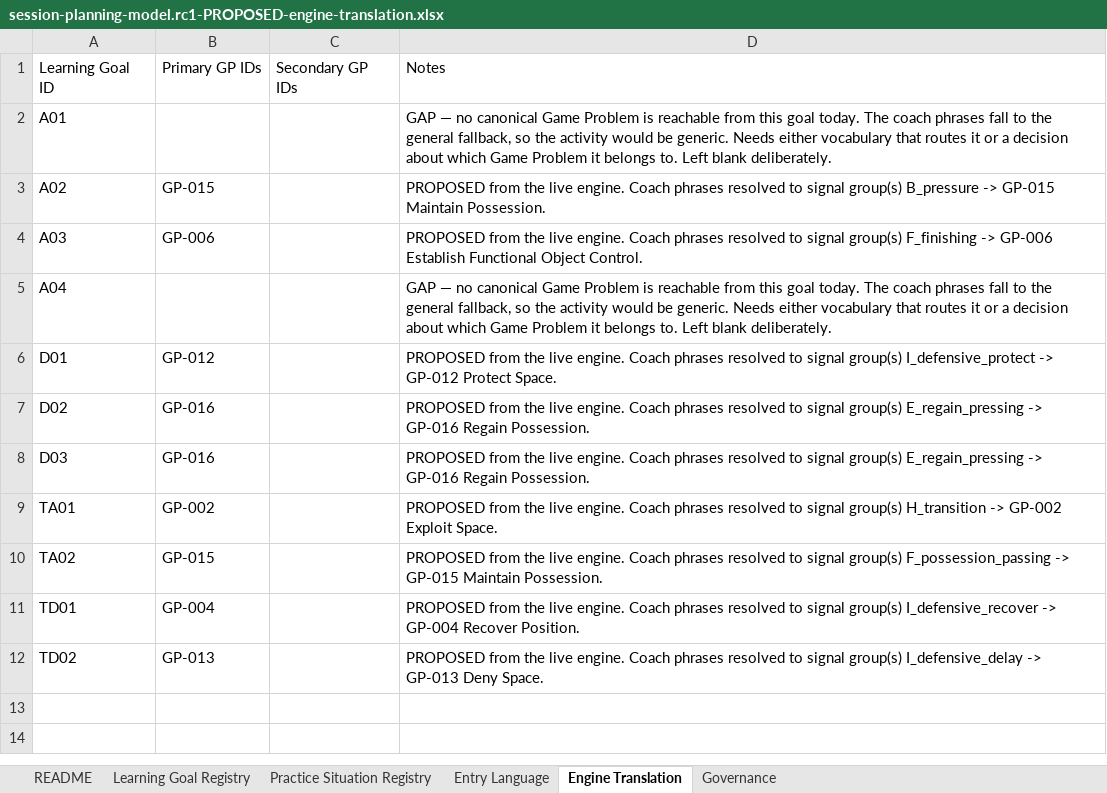
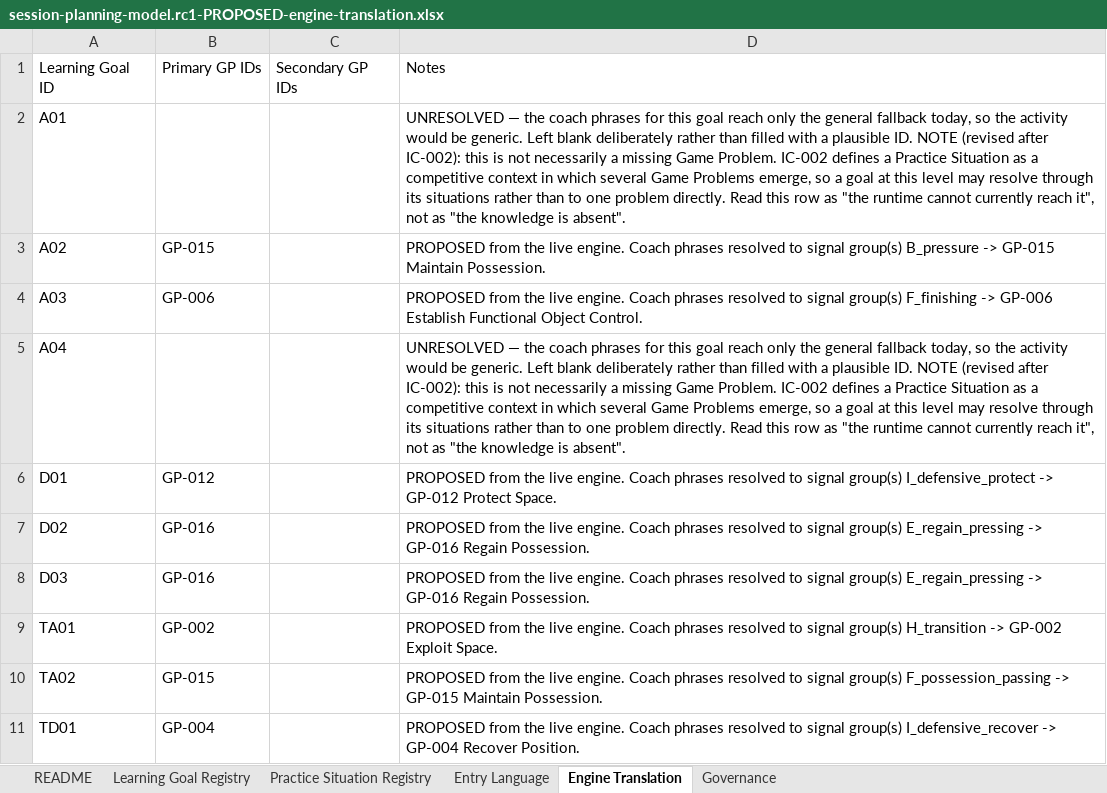
Before and after one commit to aicoachingsolutions/challenge-point, an Excel workbook: back/data/session-planning/session-planning-model.rc1-PROPOSED-engine-translation.xlsx, sheet Engine Translation, drawn as a sheet; only a part is shown; the shorter side is filled out with more unchanged rows; values as stored, in another font and other column widths than the file's, no borders; the diff names each change by its address in the sheet, - before the commit and + after, or states it on an @@ line.

```diff
--- a/back/data/session-planning/session-planning-model.rc1-PROPOSED-engine-translation.xlsx (sheet Engine Translation)
+++ b/back/data/session-planning/session-planning-model.rc1-PROPOSED-engine-translation.xlsx (sheet Engine Translation)
-D2: GAP — no canonical Game Problem is reachable from this goal today. The coach phrases fall to the general fallback, so the activity would be generic. Needs either vocabulary that routes it or a decision about which Game Problem it belongs to. Left blank deliberately.
+D2: UNRESOLVED — the coach phrases for this goal reach only the general fallback today, so the activity would be generic. Left blank deliberately rather than filled with a plausible ID. NOTE (revised after IC-002): this is not necessarily a missing Game Problem. IC-002 defines a Practice Situation as a competitive context in which several Game Problems emerge, so a goal at this level may resolve through its situations rather than to one problem directly. Read this row as "the runtime cannot currently reach it", not as "the knowledge is absent".
-D5: GAP — no canonical Game Problem is reachable from this goal today. The coach phrases fall to the general fallback, so the activity would be generic. Needs either vocabulary that routes it or a decision about which Game Problem it belongs to. Left blank deliberately.
+D5: UNRESOLVED — the coach phrases for this goal reach only the general fallback today, so the activity would be generic. Left blank deliberately rather than filled with a plausible ID. NOTE (revised after IC-002): this is not necessarily a missing Game Problem. IC-002 defines a Practice Situation as a competitive context in which several Game Problems emerge, so a goal at this level may resolve through its situations rather than to one problem directly. Read this row as "the runtime cannot currently reach it", not as "the knowledge is absent".
```
Also changed, not shown: 2 other files.
